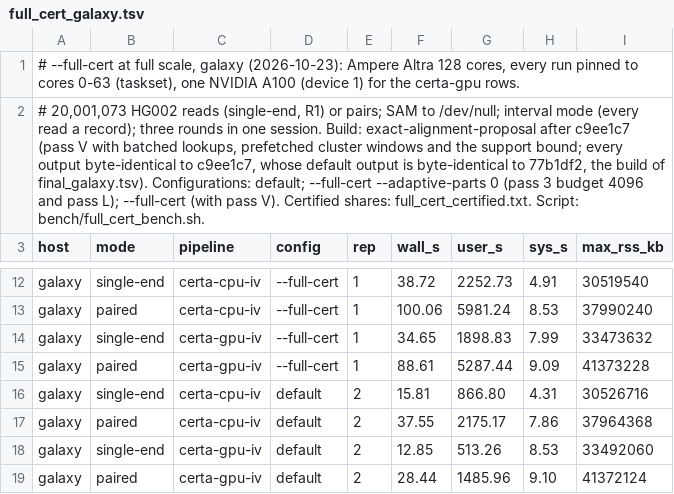
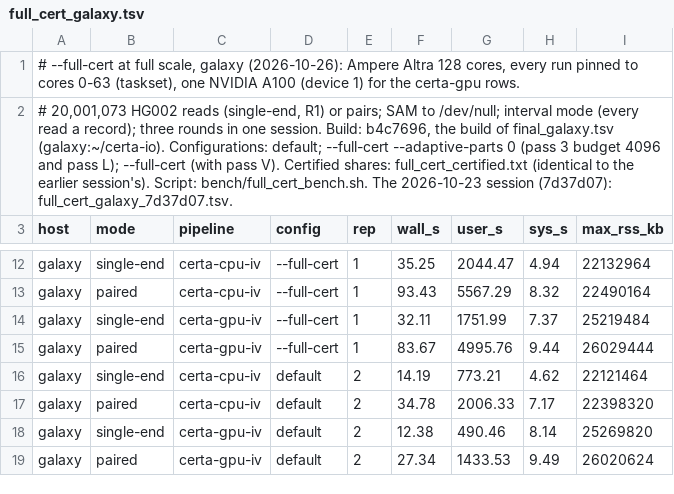
Before and after one commit to d0bromir/algorithms, a TSV file: certa/bench/results/hg002_2026-10/full_cert_galaxy.tsv, drawn as a sheet; only a part is shown, gaps mark what is left out; the diff covers the shown part only; the diff names each change by its address in the sheet, - before the commit and + after, or states it on an @@ line.

```diff
--- a/certa/bench/results/hg002_2026-10/full_cert_galaxy.tsv
+++ b/certa/bench/results/hg002_2026-10/full_cert_galaxy.tsv
-A1 (host): …scale, galaxy (2026-10-23): Ampere Altra…
+A1 (host): …scale, galaxy (2026-10-26): Ampere Altra…
-A2 (host): …session. Build: exact-alignment-proposal after c9ee1c7 (pass V with batched lookups, prefetched cluster windows and the support bound; every output byte-identical to c9ee1c7, whose default output is byte-identical to 77b1df2, the build of final_galaxy.tsv). Configurations: default; --full-cert --adaptive-parts 0 (pass 3 budget 4096 and pass L); --full-cert (with pass V). Certified shares: full_cert_certified.txt. Script: bench/full_cert_bench.sh.
+A2 (host): …session. Build: b4c7696, the build of final_galaxy.tsv (galaxy:~/certa-io). Configurations: default; --full-cert --adaptive-parts 0 (pass 3 budget 4096 and pass L); --full-cert (with pass V). Certified shares: full_cert_certified.txt (identical to the earlier session's). Script: bench/full_cert_bench.sh. The 2026-10-23 session (7d37d07): full_cert_galaxy_7d37d07.tsv.
-F12 (wall_s): 38.72
+F12 (wall_s): 35.25
-G12 (user_s): 2252.73
+G12 (user_s): 2044.47
-H12 (sys_s): 4.91
+H12 (sys_s): 4.94
-I12 (max_rss_kb): 30519540
+I12 (max_rss_kb): 22132964
-F13 (wall_s): 100.06
+F13 (wall_s): 93.43
-G13 (user_s): 5981.24
+G13 (user_s): 5567.29
-H13 (sys_s): 8.53
+H13 (sys_s): 8.32
-I13 (max_rss_kb): 37990240
+I13 (max_rss_kb): 22490164
-F14 (wall_s): 34.65
+F14 (wall_s): 32.11
-G14 (user_s): 1898.83
+G14 (user_s): 1751.99
-H14 (sys_s): 7.99
+H14 (sys_s): 7.37
-I14 (max_rss_kb): 33473632
+I14 (max_rss_kb): 25219484
-F15 (wall_s): 88.61
+F15 (wall_s): 83.67
-G15 (user_s): 5287.44
+G15 (user_s): 4995.76
-H15 (sys_s): 9.09
+H15 (sys_s): 9.44
-I15 (max_rss_kb): 41373228
+I15 (max_rss_kb): 26029444
-F16 (wall_s): 15.81
+F16 (wall_s): 14.19
-G16 (user_s): 866.80
+G16 (user_s): 773.21
-H16 (sys_s): 4.31
+H16 (sys_s): 4.62
-I16 (max_rss_kb): 30526716
+I16 (max_rss_kb): 22121464
-F17 (wall_s): 37.55
+F17 (wall_s): 34.78
-G17 (user_s): 2175.17
+G17 (user_s): 2006.33
-H17 (sys_s): 7.86
+H17 (sys_s): 7.17
-I17 (max_rss_kb): 37964368
+I17 (max_rss_kb): 22398320
-F18 (wall_s): 12.85
+F18 (wall_s): 12.38
-G18 (user_s): 513.26
+G18 (user_s): 490.46
-H18 (sys_s): 8.53
+H18 (sys_s): 8.14
-I18 (max_rss_kb): 33492060
+I18 (max_rss_kb): 25269820
-F19 (wall_s): 28.44
+F19 (wall_s): 27.34
-G19 (user_s): 1485.96
+G19 (user_s): 1433.53
-H19 (sys_s): 9.10
+H19 (sys_s): 9.49
-I19 (max_rss_kb): 41372124
+I19 (max_rss_kb): 26020624
```
Also changed, not shown: 111 edited cells elsewhere in this file, certa/bench/results/hg002_2026-10/final_a2.tsv, certa/bench/results/hg002_2026-10/final_galaxy.tsv, 13 other files.
